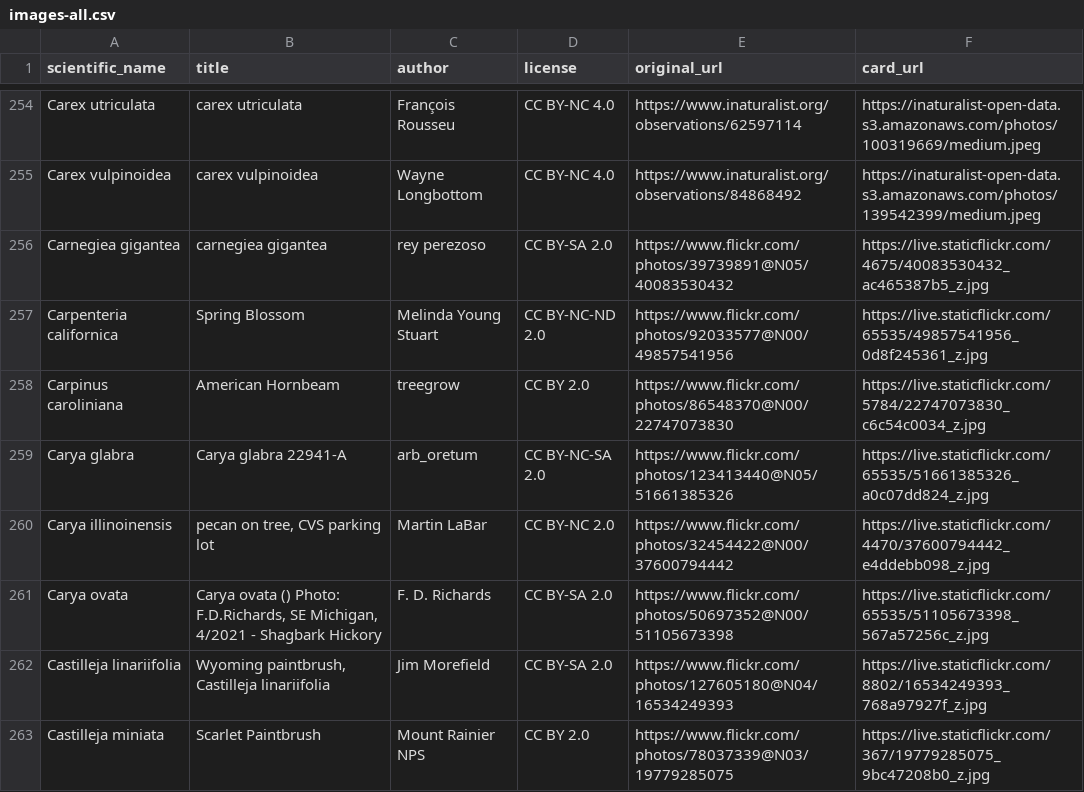
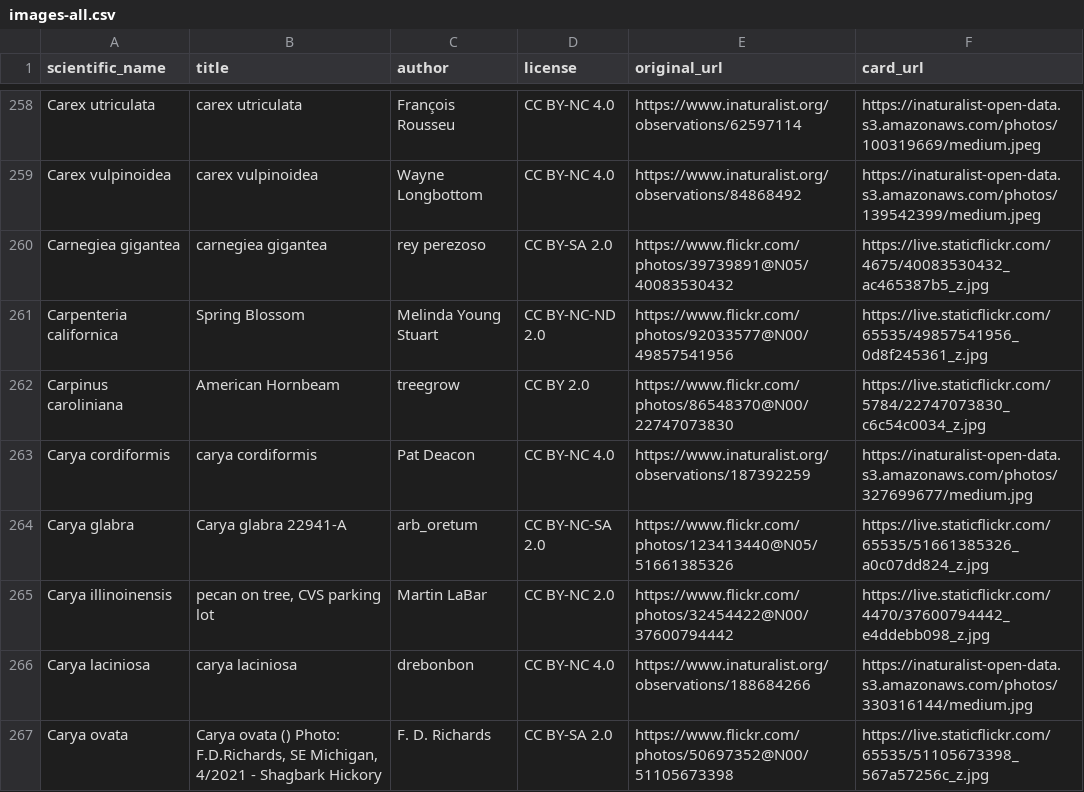
Before and after one commit to developing-human/planting-life-data, a CSV file: data/out/images-all.csv, drawn as a sheet; only a part is shown, gaps mark what is left out; the shorter side is filled out with more unchanged rows; the diff covers the shown part only.

```diff
--- a/data/out/images-all.csv
+++ b/data/out/images-all.csv
@@ -258,4 +262,6 @@ Carpenteria californica,Spring Blossom,Melinda Young Stuart,CC BY-NC-ND 2.0,http
 Carpinus caroliniana,American Hornbeam,treegrow,CC BY 2.0,https://www.flickr.com/photos/86548370@N00/22747073830,https://live.staticflickr.com/5784/22747073830_c6c54c0034_z.jpg
+Carya cordiformis,carya cordiformis,Pat Deacon,CC BY-NC 4.0,https://www.inaturalist.org/observations/187392259,https://inaturalist-open-data.s3.amazonaws.com/photos/327699677/medium.jpg
 Carya glabra,Carya glabra 22941-A,arb_oretum,CC BY-NC-SA 2.0,https://www.flickr.com/photos/123413440@N05/51661385326,https://live.staticflickr.com/65535/51661385326_a0c07dd824_z.jpg
 Carya illinoinensis,"pecan on tree, CVS parking lot",Martin LaBar,CC BY-NC 2.0,https://www.flickr.com/photos/32454422@N00/37600794442,https://live.staticflickr.com/4470/37600794442_e4ddebb098_z.jpg
+Carya laciniosa,carya laciniosa,drebonbon,CC BY-NC 4.0,https://www.inaturalist.org/observations/188684266,https://inaturalist-open-data.s3.amazonaws.com/photos/330316144/medium.jpg
 Carya ovata,"Carya ovata () Photo: F.D.Richards, SE Michigan, 4/2021 - Shagbark Hickory",F. D. Richards,CC BY-SA 2.0,https://www.flickr.com/photos/50697352@N00/51105673398,https://live.staticflickr.com/65535/51105673398_567a57256c_z.jpg
```
Also changed, not shown: 13 added rows elsewhere in this file, data/out/images-without-human-overrides-all.csv, 2 other files.
